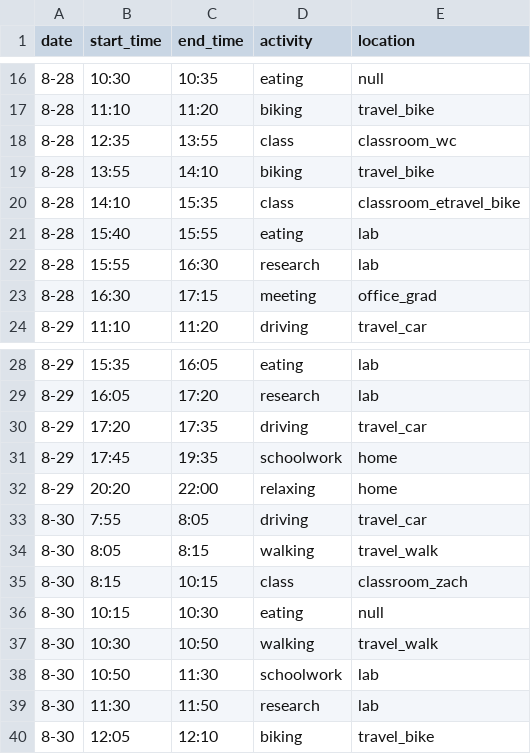
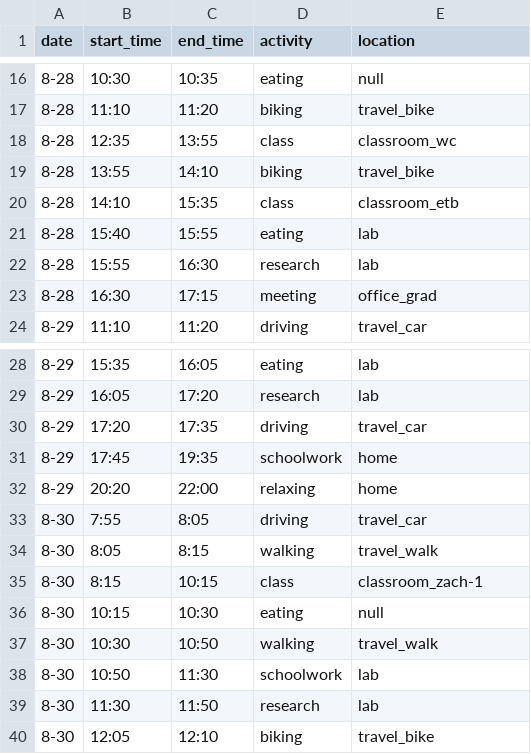
Before and after one commit to reesul/BleContextADL, a CSV file: Matlab/activityLabels.csv, drawn as a sheet; only a part is shown, gaps mark what is left out.

```diff
--- a/Matlab/activityLabels.csv
+++ b/Matlab/activityLabels.csv
@@ -19,3 +19,3 @@ date,start_time,end_time,activity,location
 8-28,13:55,14:10,biking,travel_bike
-8-28,14:10,15:35,class,classroom_etravel_bike
+8-28,14:10,15:35,class,classroom_etb
 8-28,15:40,15:55,eating,lab
@@ -34,3 +34,3 @@ date,start_time,end_time,activity,location
 8-30,8:05,8:15,walking,travel_walk
-8-30,8:15,10:15,class,classroom_zach
+8-30,8:15,10:15,class,classroom_zach-1
 8-30,10:15,10:30,eating,null
```
Also changed, not shown: 16 other files.
